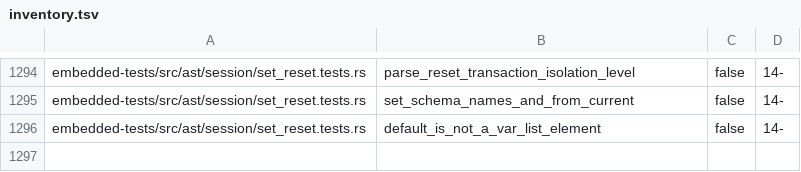
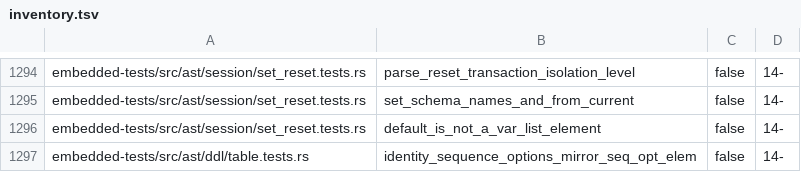
Before and after one commit to freshtonic/pg-sql, a TSV file: embedded-tests/inventory.tsv, drawn as a sheet; only a part is shown, gaps mark what is left out.

```diff
--- a/embedded-tests/inventory.tsv
+++ b/embedded-tests/inventory.tsv
@@ -1296 +1296,2 @@ embedded-tests/src/ast/session/set_reset.tests.rs	set_schema_names_and_from_curr
 embedded-tests/src/ast/session/set_reset.tests.rs	default_is_not_a_var_list_element	false	14-
+embedded-tests/src/ast/ddl/table.tests.rs	identity_sequence_options_mirror_seq_opt_elem	false	14-
```
Also changed, not shown: embedded-tests/reconciliation.tsv, 3 other files.
